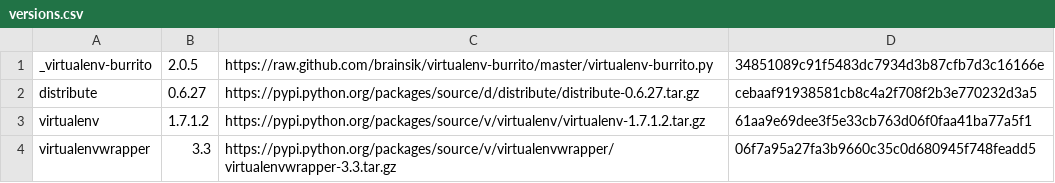
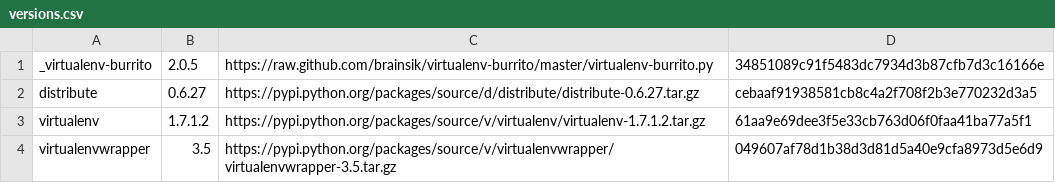
Before and after one commit to brainsik/virtualenv-burrito, a CSV file: versions.csv, drawn as a sheet.

Commit message:
new version of virtualenvwrapper

```diff
--- a/versions.csv
+++ b/versions.csv
@@ -3,2 +3,2 @@ distribute,0.6.27,https://pypi.python.org/packages/source/d/distribute/distribut
 virtualenv,1.7.1.2,https://pypi.python.org/packages/source/v/virtualenv/virtualenv-1.7.1.2.tar.gz,61aa9e69dee3f5e33cb763d06f0faa41ba77a5f1
-virtualenvwrapper,3.3,https://pypi.python.org/packages/source/v/virtualenvwrapper/virtualenvwrapper-3.3.tar.gz,06f7a95a27fa3b9660c35c0d680945f748feadd5
+virtualenvwrapper,3.5,https://pypi.python.org/packages/source/v/virtualenvwrapper/virtualenvwrapper-3.5.tar.gz,049607af78d1b38d3d81d5a40e9cfa8973d5e6d9
```
Also changed, not shown: 1 other file.
